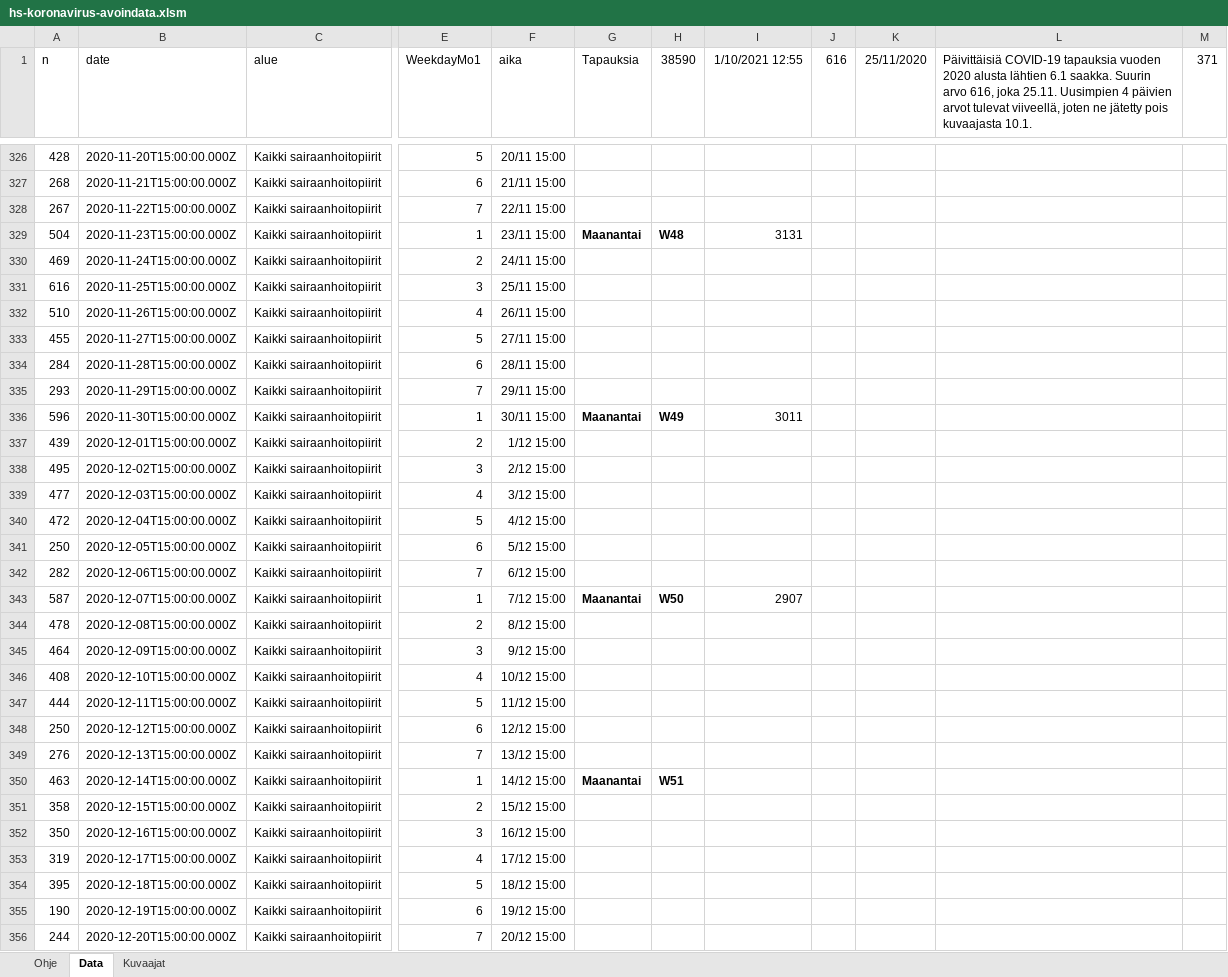
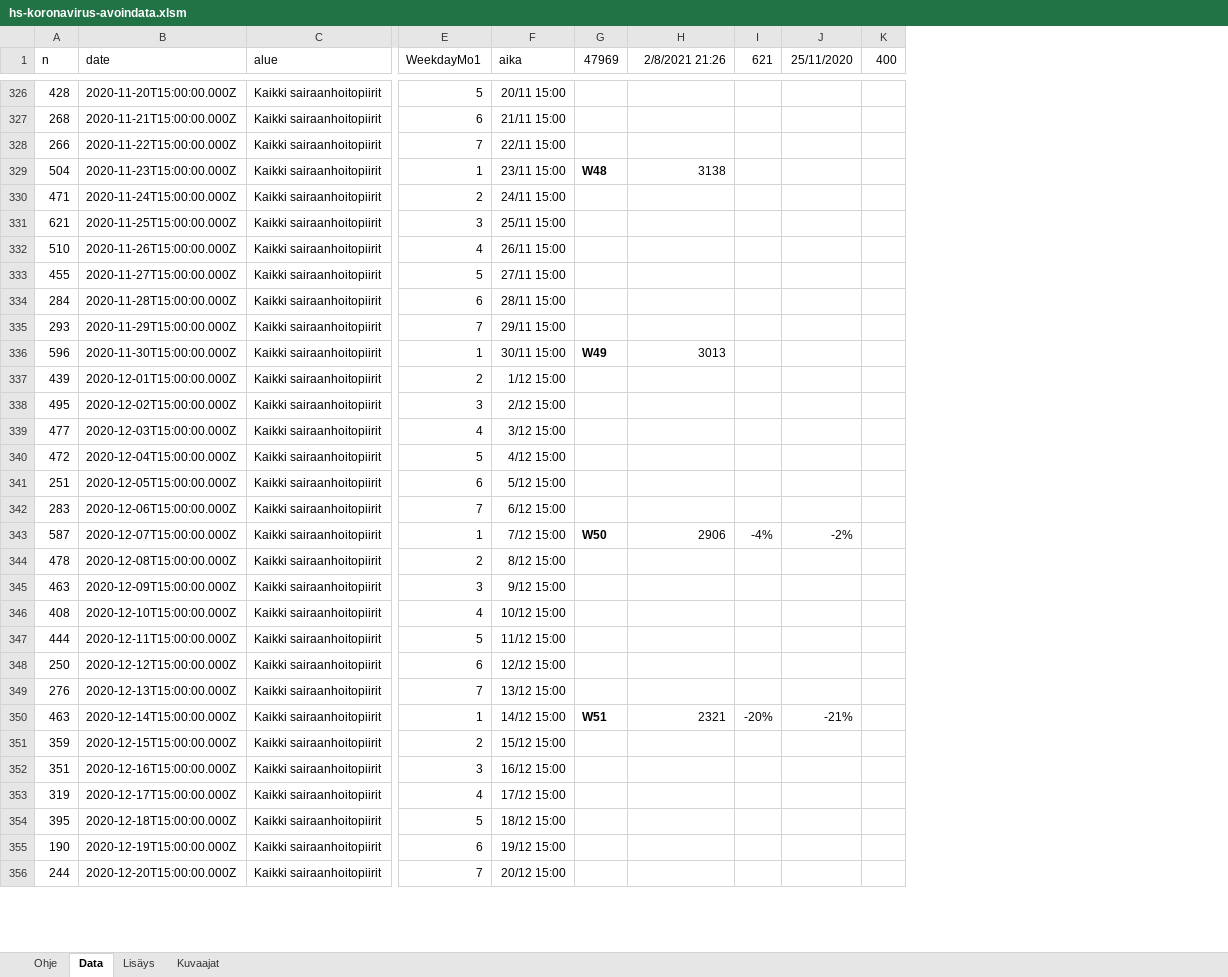
Before and after one commit to jussivirkkala/Excel, an Excel workbook: hs-koronavirus-avoindata/hs-koronavirus-avoindata.xlsm, sheet Data, drawn as a sheet; only a part is shown, gaps mark what is left out; values as stored, in another font and other column widths than the file's, no borders; charts and pictures not drawn; removed rows and columns are numbered as before the commit, all else as after; the diff covers the shown part only; the diff names each change by its address in the sheet, - before the commit and + after, or states it on an @@ line.

```diff
--- a/hs-koronavirus-avoindata/hs-koronavirus-avoindata.xlsm (sheet Data)
+++ b/hs-koronavirus-avoindata/hs-koronavirus-avoindata.xlsm (sheet Data)
+sheet tab: Lisäys
-column G (Tapauksia), rows 329-350: Maanantai |  |  |  |  |  |  | Maanantai |  |  |  |  |  |  | Maanantai |  |  |  |  |  |  | Maanantai
-column J (616), empty
+column I (621), rows 343-350: -4% |  |  |  |  |  |  | -20%
-column L, row 1: Päivittäisiä COVID-19 tapauksia vuoden 2020 alusta lähtien 6.1 saakka. Suurin arvo 616, joka 25.11. Uusimpien 4 päivien arvot tulevat viiveellä, joten ne jätetty pois kuvaajasta 10.1.
-column M (371), empty
+column K (400), empty
-G1: 38590
+G1: 47969
-H1: 1/10/2021 12:55
+H1: 2/8/2021 21:26
-A328 (n): 267
+A328 (n): 266
-H329 (2/8/2021 21:26): 3131
+H329 (2/8/2021 21:26): 3138
-A330 (n): 469
+A330 (n): 471
-A331 (n): 616
+A331 (n): 621
-H336 (2/8/2021 21:26): 3011
+H336 (2/8/2021 21:26): 3013
-A341 (n): 250
+A341 (n): 251
-A342 (n): 282
+A342 (n): 283
-H343 (2/8/2021 21:26): 2907
+H343 (2/8/2021 21:26): 2906
-J343 (25/11/2020): (empty)
+J343 (25/11/2020): -2%
-A345 (n): 464
+A345 (n): 463
-H350 (2/8/2021 21:26): (empty)
+H350 (2/8/2021 21:26): 2321
-J350 (25/11/2020): (empty)
+J350 (25/11/2020): -21%
-A351 (n): 358
+A351 (n): 359
-A352 (n): 350
+A352 (n): 351
```
Also changed, not shown: 29 added rows, 16 removed rows and 55 edited cells elsewhere in this sheet, sheet Kuvaajat, formulas that keep their value, charts or pictures.
